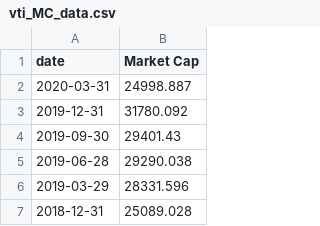
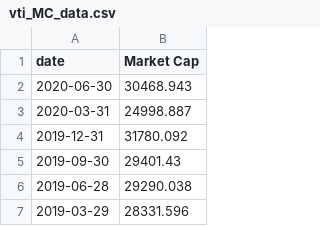
Before and after one commit to akoganti/Market-Portfolio, a CSV file: Data/vti_MC_data.csv, drawn as a sheet; only a part is shown; the shorter side is filled out with more unchanged rows; the diff names each change by its address in the sheet, - before the commit and + after, or states it on an @@ line.

```diff
--- a/Data/vti_MC_data.csv
+++ b/Data/vti_MC_data.csv
+row 2: 2020-06-30 | 30468.943
```
Also changed, not shown: Data/vxus_MC_data.csv, 9 other files.
